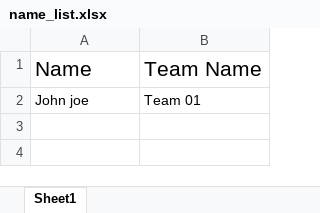
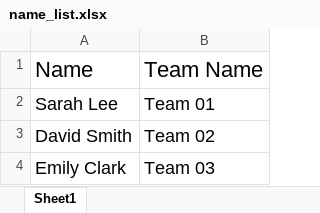
Before and after one commit to IshanHansaka/certificate-generator, an Excel workbook: name_list.xlsx, sheet Sheet1, drawn as a sheet; values as stored, in another font and other column widths than the file's, no borders; the diff names each change by its address in the sheet, - before the commit and + after, or states it on an @@ line.

Commit message:
chore: add data to excel sheet

```diff
--- a/name_list.xlsx (sheet Sheet1)
+++ b/name_list.xlsx (sheet Sheet1)
@@ A1:B2 text size: larger @@
-A2: John joe
+A2: Sarah Lee
+row 3: David Smith | Team 02
+row 4: Emily Clark | Team 03
```
